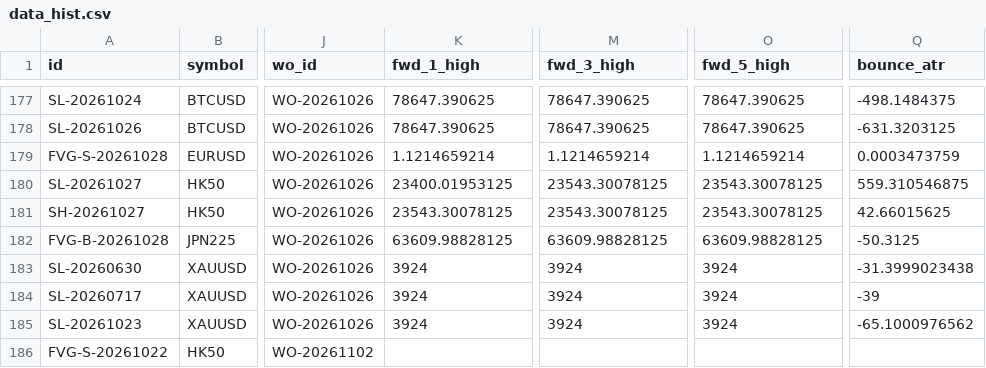
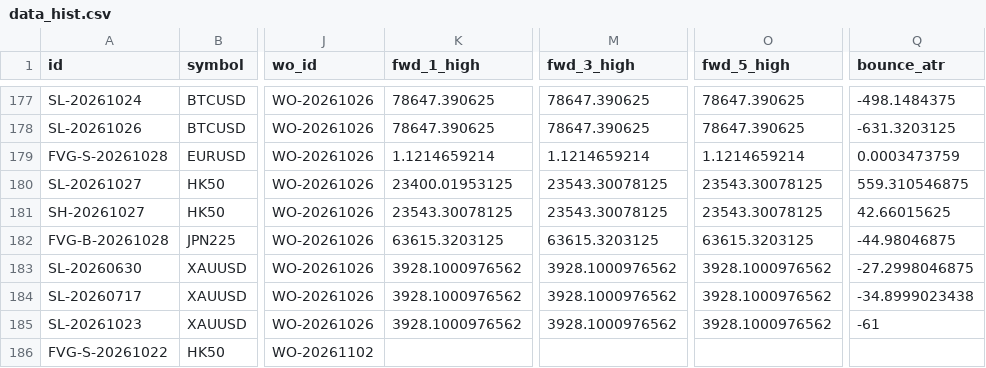
Before and after one commit to keenewong-ai/xauusd-bounce-live, a CSV file: data_hist.csv, drawn as a sheet; only a part is shown, gaps mark what is left out; the diff names each change by its address in the sheet, - before the commit and + after, or states it on an @@ line.

```diff
--- a/data_hist.csv
+++ b/data_hist.csv
-K182 (fwd_1_high): 63609.98828125
+K182 (fwd_1_high): 63615.3203125
-M182 (fwd_3_high): 63609.98828125
+M182 (fwd_3_high): 63615.3203125
-O182 (fwd_5_high): 63609.98828125
+O182 (fwd_5_high): 63615.3203125
-Q182 (bounce_atr): -50.3125
+Q182 (bounce_atr): -44.98046875
-K183:K185 (fwd_1_high): 3924
+K183:K185 (fwd_1_high): 3928.1000976562
-M183:M185 (fwd_3_high): 3924
+M183:M185 (fwd_3_high): 3928.1000976562
-O183:O185 (fwd_5_high): 3924
+O183:O185 (fwd_5_high): 3928.1000976562
-Q183 (bounce_atr): -31.3999023438
+Q183 (bounce_atr): -27.2998046875
-Q184 (bounce_atr): -39
+Q184 (bounce_atr): -34.8999023438
-Q185 (bounce_atr): -65.1000976562
+Q185 (bounce_atr): -61
```
Also changed, not shown: data_levels.csv, 2 other files.
